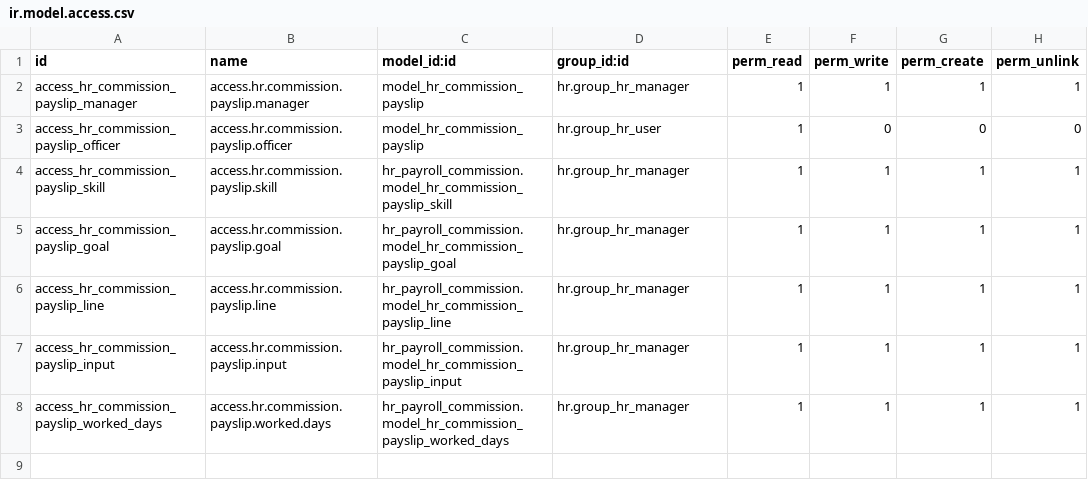
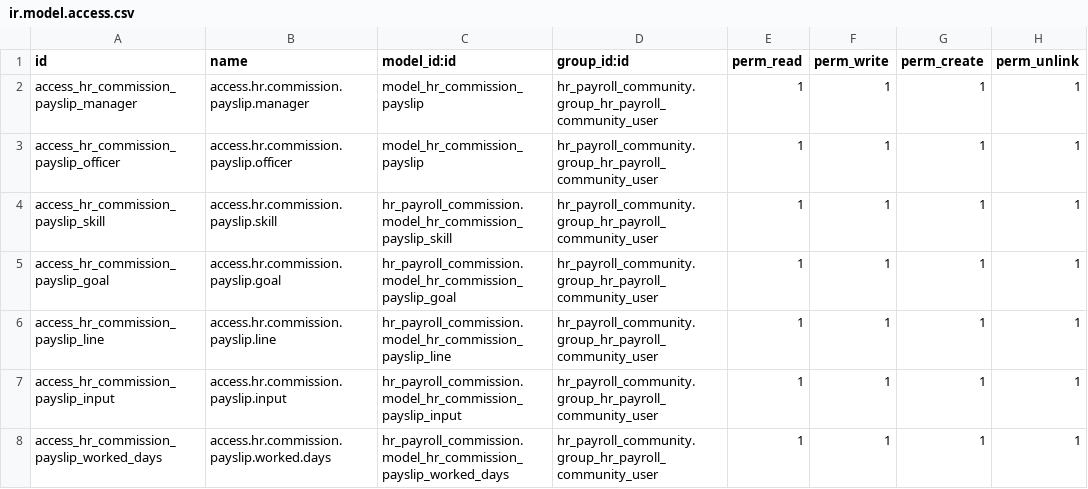
Before and after one commit to NicLeesi/SynsiriOdoo17, a CSV file: custom/dev/hr_payroll_commission/security/ir.model.access.csv, drawn as a sheet.

Commit message:
hr_payroll_commssion and community: rollback the security to original keep hr.contract view show only payroll manager

```diff
--- a/custom/dev/hr_payroll_commission/security/ir.model.access.csv
+++ b/custom/dev/hr_payroll_commission/security/ir.model.access.csv
@@ -1,8 +1,8 @@
 id,name,model_id:id,group_id:id,perm_read,perm_write,perm_create,perm_unlink
-access_hr_commission_payslip_manager,access.hr.commission.payslip.manager,model_hr_commission_payslip,hr.group_hr_manager,1,1,1,1
-access_hr_commission_payslip_officer,access.hr.commission.payslip.officer,model_hr_commission_payslip,hr.group_hr_user,1,0,0,0
-access_hr_commission_payslip_skill,access.hr.commission.payslip.skill,hr_payroll_commission.model_hr_commission_payslip_skill,hr.group_hr_manager,1,1,1,1
-access_hr_commission_payslip_goal,access.hr.commission.payslip.goal,hr_payroll_commission.model_hr_commission_payslip_goal,hr.group_hr_manager,1,1,1,1
-access_hr_commission_payslip_line,access.hr.commission.payslip.line,hr_payroll_commission.model_hr_commission_payslip_line,hr.group_hr_manager,1,1,1,1
-access_hr_commission_payslip_input,access.hr.commission.payslip.input,hr_payroll_commission.model_hr_commission_payslip_input,hr.group_hr_manager,1,1,1,1
-access_hr_commission_payslip_worked_days,access.hr.commission.payslip.worked.days,hr_payroll_commission.model_hr_commission_payslip_worked_days,hr.group_hr_manager,1,1,1,1
+access_hr_commission_payslip_manager,access.hr.commission.payslip.manager,model_hr_commission_payslip,hr_payroll_community.group_hr_payroll_community_user,1,1,1,1
+access_hr_commission_payslip_officer,access.hr.commission.payslip.officer,model_hr_commission_payslip,hr_payroll_community.group_hr_payroll_community_user,1,1,1,1
+access_hr_commission_payslip_skill,access.hr.commission.payslip.skill,hr_payroll_commission.model_hr_commission_payslip_skill,hr_payroll_community.group_hr_payroll_community_user,1,1,1,1
+access_hr_commission_payslip_goal,access.hr.commission.payslip.goal,hr_payroll_commission.model_hr_commission_payslip_goal,hr_payroll_community.group_hr_payroll_community_user,1,1,1,1
+access_hr_commission_payslip_line,access.hr.commission.payslip.line,hr_payroll_commission.model_hr_commission_payslip_line,hr_payroll_community.group_hr_payroll_community_user,1,1,1,1
+access_hr_commission_payslip_input,access.hr.commission.payslip.input,hr_payroll_commission.model_hr_commission_payslip_input,hr_payroll_community.group_hr_payroll_community_user,1,1,1,1
+access_hr_commission_payslip_worked_days,access.hr.commission.payslip.worked.days,hr_payroll_commission.model_hr_commission_payslip_worked_days,hr_payroll_community.group_hr_payroll_community_user,1,1,1,1
```
Also changed, not shown: custom/dev/hr_payroll_community/security/ir.model.access.csv, custom/dev/hr_payroll_community_skill_goal/security/ir.model.access.csv.
